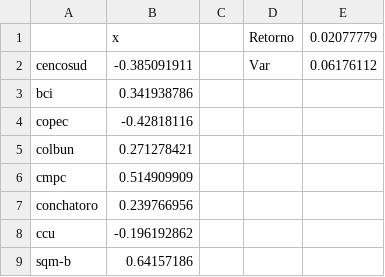
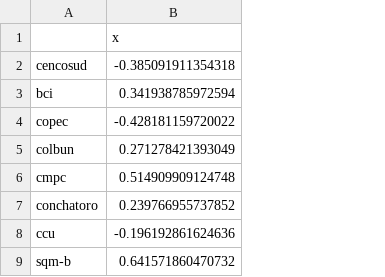
Before and after one commit to Francisco5674/Tarea-2-Finanzas, a CSV file: csv/port_tang_i.csv, drawn as a sheet; removed rows and columns are numbered as before the commit, all else as after; the diff names each change by its address in the sheet, - before the commit and + after, or states it on an @@ line.

```diff
--- a/csv/port_tang_i.csv
+++ b/csv/port_tang_i.csv
-column B, rows 1-9: x | -0.385091911 | 0.341938786 | -0.42818116 | 0.271278421 | 0.514909909 | 0.239766956 | -0.196192862 | 0.64157186
-column C, empty
-column D, rows 1-2: Retorno | Var
-column E, rows 1-2: 0.02077779 | 0.06176112
+column B, rows 1-9: x | -0.385091911354318 | 0.341938785972594 | -0.428181159720022 | 0.271278421393049 | 0.514909909124748 | 0.239766955737852 | -0.196192861624636 | 0.641571860470732
```
Also changed, not shown: 1 other file.
